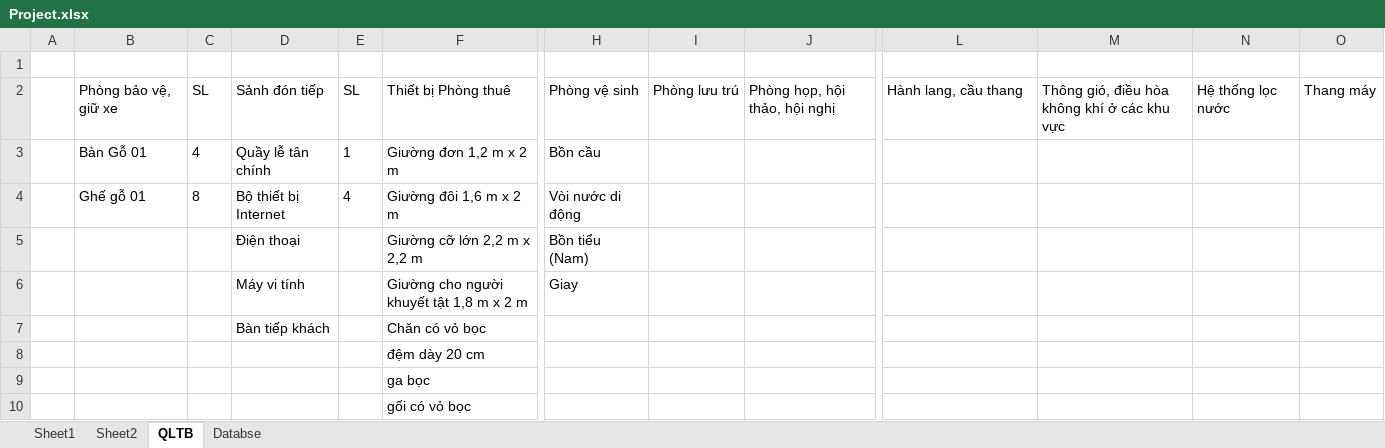
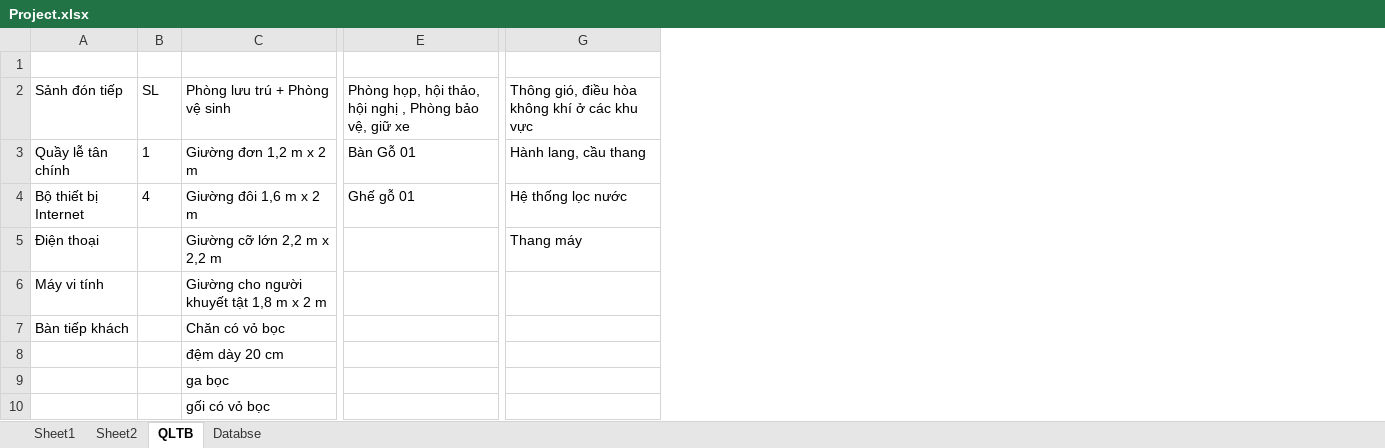
Before and after one commit to jusrisu2020/File-HK2-Nam3, an Excel workbook: LTQL/PersonalProject/Project.xlsx, sheet QLTB, drawn as a sheet; only a part is shown, gaps mark what is left out; values as stored, in another font and other column widths than the file's, no borders; charts and pictures not drawn; removed rows and columns are numbered as before the commit, all else as after; the diff names each change by its address in the sheet, - before the commit and + after, or states it on an @@ line.

```diff
--- a/LTQL/PersonalProject/Project.xlsx (sheet QLTB)
+++ b/LTQL/PersonalProject/Project.xlsx (sheet QLTB)
-column A, empty
-column B, rows 2-4: Phòng bảo vệ, giữ xe | Bàn Gỗ 01 | Ghế gỗ 01
-column C, rows 2-4: SL | 4 | 8
-column H, rows 2-6: Phòng vệ sinh | Bồn cầu | Vòi nước di động | Bồn tiểu (Nam) | Giay
-column I, row 2: Phòng lưu trú
-column J, row 2: Phòng họp, hội thảo, hội nghị
+column E, rows 2-4: Phòng họp, hội thảo, hội nghị , Phòng bảo vệ, giữ xe | Bàn Gỗ 01 | Ghế gỗ 01
-column M, row 2: Thông gió, điều hòa không khí ở các khu vực
-column N, row 2: Hệ thống lọc nước
-column O, row 2: Thang máy
-C2: Thiết bị Phòng thuê
+C2: Phòng lưu trú + Phòng vệ sinh
-G2: Hành lang, cầu thang
+G2: Thông gió, điều hòa không khí ở các khu vực
-G3: (empty)
+G3: Hành lang, cầu thang
-G4: (empty)
+G4: Hệ thống lọc nước
-G5: (empty)
+G5: Thang máy
```
Also changed, not shown: sheet Databse, charts or pictures, 1 other file.
